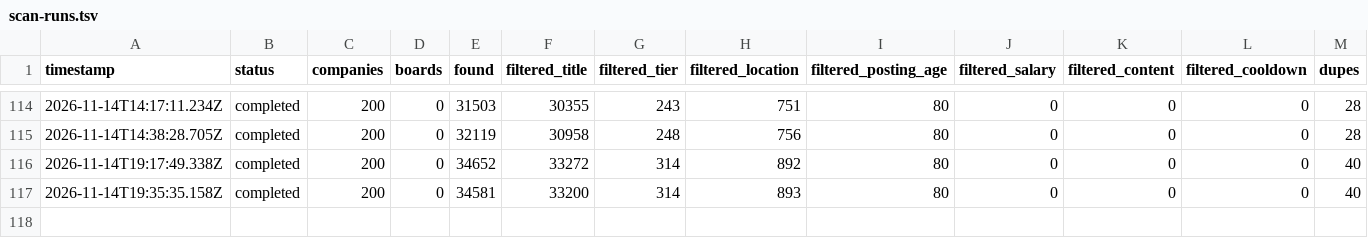
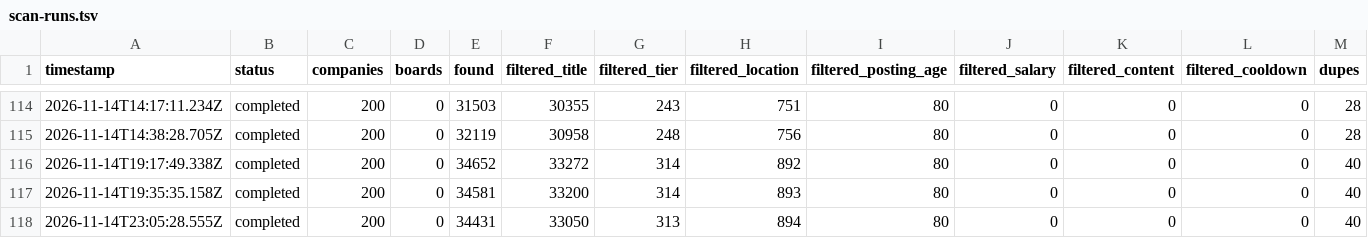
Before and after one commit to choudharyayushi655-web/Finance-, a TSV file: data/scan-runs.tsv, drawn as a sheet; only a part is shown, gaps mark what is left out; rows hold the shown columns only; the diff names each change by its address in the sheet, - before the commit and + after, or states it on an @@ line.

Commit message:
scan 2026-11-14T23:10Z

```diff
--- a/data/scan-runs.tsv
+++ b/data/scan-runs.tsv
+row 118: 2026-11-14T23:05:28.555Z | completed | 200 | 0 | 34431 | 33050 | 313 | 894 | 80 | 0 | 0 | 0 | 40
```
Also changed, not shown: 11 other files.
